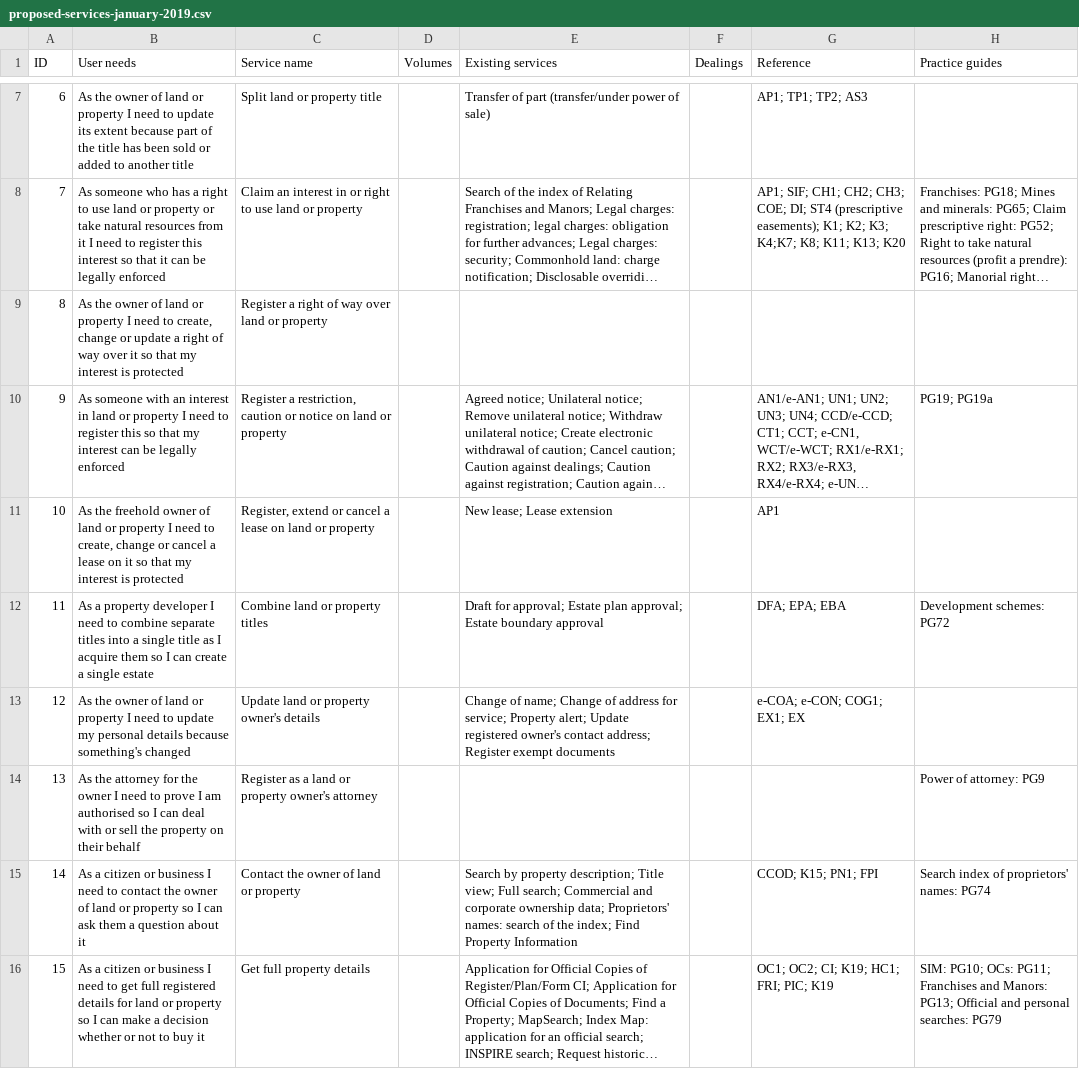
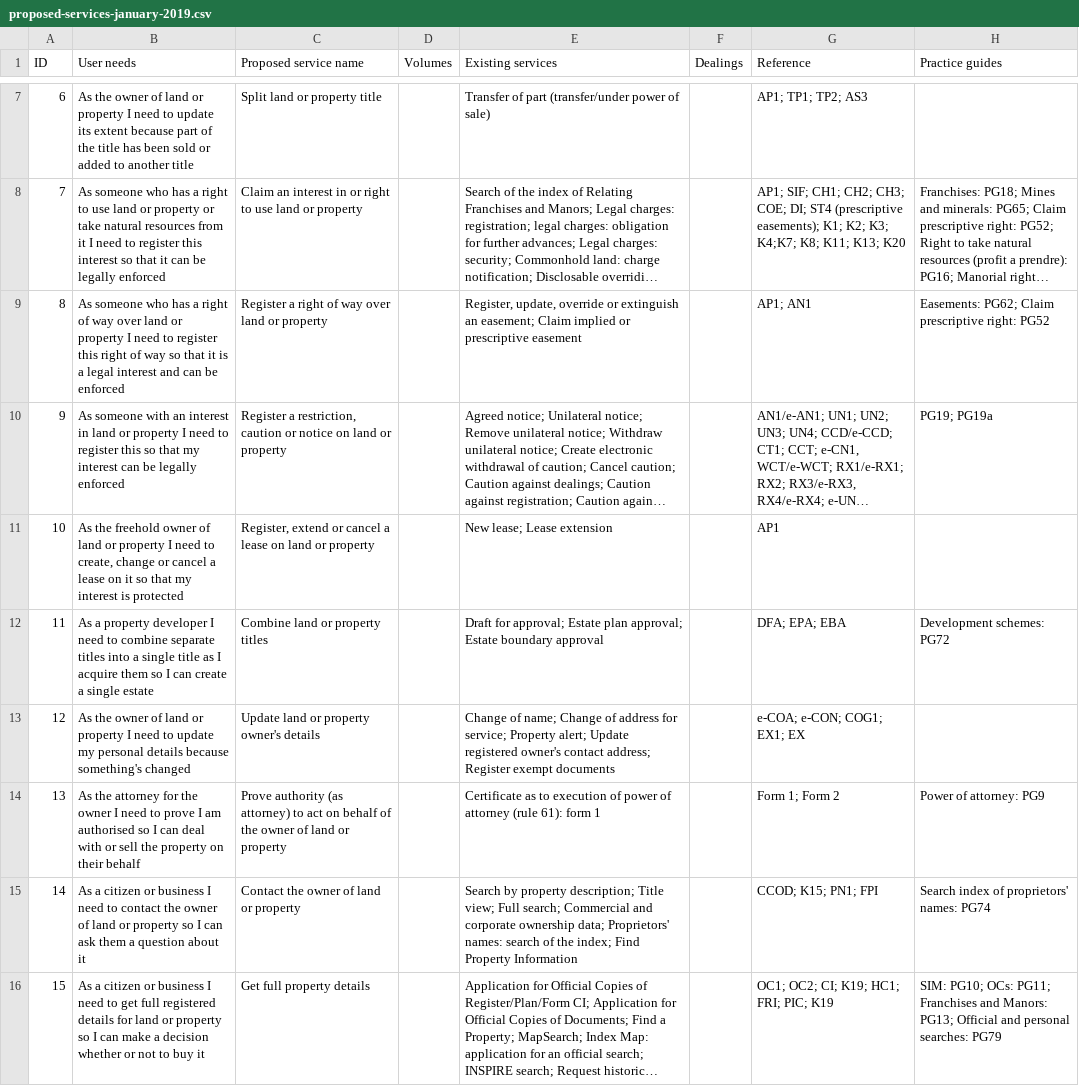
Before and after one commit to sambrierley/hmlr-service-register, a CSV file: proposed-services-january-2019.csv, drawn as a sheet; only a part is shown, gaps mark what is left out; long unchanged cells end in …; the diff names each change by its address in the sheet, - before the commit and + after, or states it on an @@ line.

Commit message:
Update proposed-services-january-2019.csv

```diff
--- a/proposed-services-january-2019.csv
+++ b/proposed-services-january-2019.csv
-C1: Service name
+C1: Proposed service name
-B9 (User needs): As the owner of land or property I need to create, change or update a right of way over it so that my interest is protected
+B9 (User needs): As someone who has a right of way over land or property I need to register this right of way so that it is a legal interest and can be enforced
-E9 (Existing services): (empty)
+E9 (Existing services): Register, update, override or extinguish an easement; Claim implied or prescriptive easement
-G9 (Reference): (empty)
+G9 (Reference): AP1; AN1
-H9 (Practice guides): (empty)
+H9 (Practice guides): Easements: PG62; Claim prescriptive right: PG52
-C14 (Proposed service name): Register as a land or property owner's attorney
+C14 (Proposed service name): Prove authority (as attorney) to act on behalf of the owner of land or property
-E14 (Existing services): (empty)
+E14 (Existing services): Certificate as to execution of power of attorney (rule 61): form 1
-G14 (Reference): (empty)
+G14 (Reference): Form 1; Form 2
```
